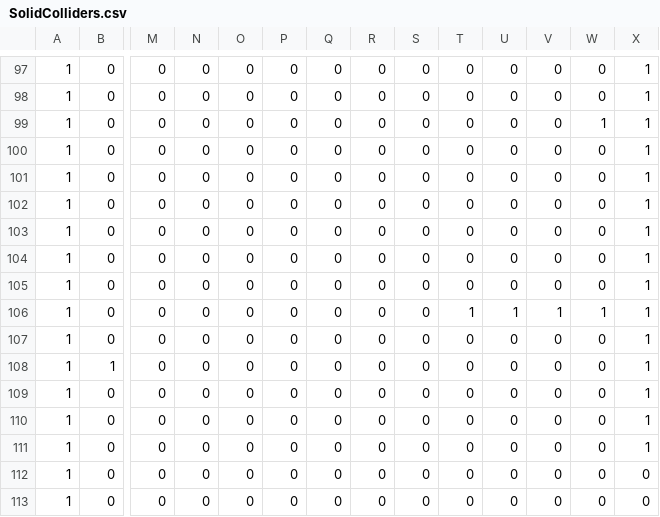
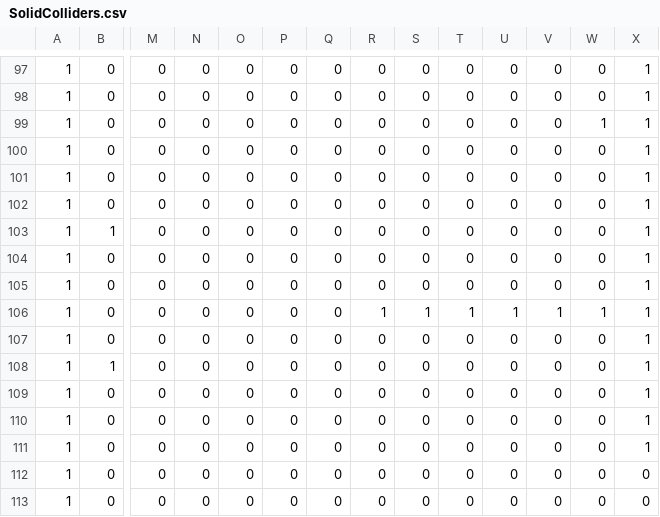
Before and after one commit to michaeljosephpurdy/2023-fall-game-jam, a CSV file: data/world/simplified/Level_0/SolidColliders.csv, drawn as a sheet; only a part is shown, gaps mark what is left out; removed rows and columns are numbered as before the commit, all else as after; rows hold the shown columns only; the diff names each change by its address in the sheet, - before the commit and + after, or states it on an @@ line.

```diff
--- a/data/world/simplified/Level_0/SolidColliders.csv
+++ b/data/world/simplified/Level_0/SolidColliders.csv
+row 103: 1 | 1 | 0 | 0 | 0 | 0 | 0 | 0 | 0 | 0 | 0 | 0 | 0 | 1
-row 105: 1 | 0 | 0 | 0 | 0 | 0 | 0 | 0 | 0 | 0 | 0 | 0 | 0 | 1
-R106: 0
+R106: 1
-S106: 0
+S106: 1
```
Also changed, not shown: data/world/simplified/Level_22/SolidColliders.csv, 15 other files.
